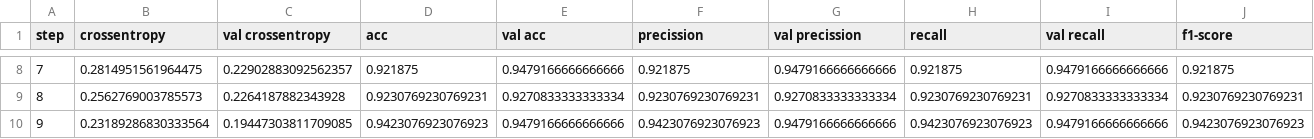
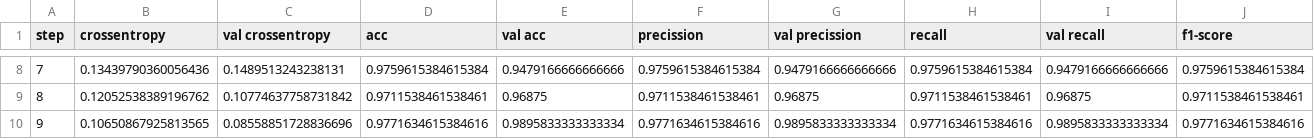
Before and after one commit to claraK02/analyse_trace_sang, a CSV file: logs/resnet18_0/train_log.csv, drawn as a sheet; only a part is shown, gaps mark what is left out; the diff covers the shown part only; the diff names each change by its address in the sheet, - before the commit and + after, or states it on an @@ line.

```diff
--- a/logs/resnet18_0/train_log.csv
+++ b/logs/resnet18_0/train_log.csv
-B8 (crossentropy): 0.2814951561964475
+B8 (crossentropy): 0.13439790360056436
-C8 (val crossentropy): 0.22902883092562357
+C8 (val crossentropy): 0.1489513243238131
-D8 (acc): 0.921875
+D8 (acc): 0.9759615384615384
-F8 (precission): 0.921875
+F8 (precission): 0.9759615384615384
-H8 (recall): 0.921875
+H8 (recall): 0.9759615384615384
-J8 (f1-score): 0.921875
+J8 (f1-score): 0.9759615384615384
-B9 (crossentropy): 0.2562769003785573
+B9 (crossentropy): 0.12052538389196762
-C9 (val crossentropy): 0.2264187882343928
+C9 (val crossentropy): 0.10774637758731842
-D9 (acc): 0.9230769230769231
+D9 (acc): 0.9711538461538461
-E9 (val acc): 0.9270833333333334
+E9 (val acc): 0.96875
-F9 (precission): 0.9230769230769231
+F9 (precission): 0.9711538461538461
-G9 (val precission): 0.9270833333333334
+G9 (val precission): 0.96875
-H9 (recall): 0.9230769230769231
+H9 (recall): 0.9711538461538461
-I9 (val recall): 0.9270833333333334
+I9 (val recall): 0.96875
-J9 (f1-score): 0.9230769230769231
+J9 (f1-score): 0.9711538461538461
-B10 (crossentropy): 0.23189286830333564
+B10 (crossentropy): 0.10650867925813565
-C10 (val crossentropy): 0.19447303811709085
+C10 (val crossentropy): 0.08558851728836696
-D10 (acc): 0.9423076923076923
+D10 (acc): 0.9771634615384616
-E10 (val acc): 0.9479166666666666
+E10 (val acc): 0.9895833333333334
-F10 (precission): 0.9423076923076923
+F10 (precission): 0.9771634615384616
-G10 (val precission): 0.9479166666666666
+G10 (val precission): 0.9895833333333334
-H10 (recall): 0.9423076923076923
+H10 (recall): 0.9771634615384616
-I10 (val recall): 0.9479166666666666
+I10 (val recall): 0.9895833333333334
-J10 (f1-score): 0.9423076923076923
+J10 (f1-score): 0.9771634615384616
```
Also changed, not shown: 72 edited cells elsewhere in this file, 7 other files.
